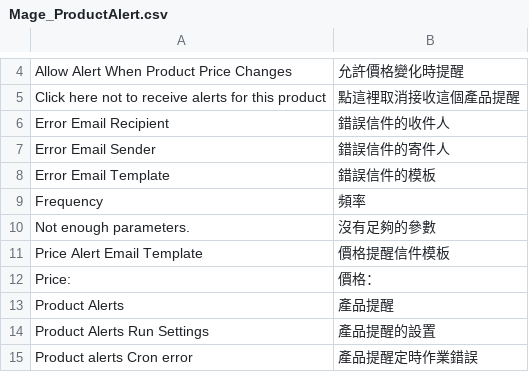
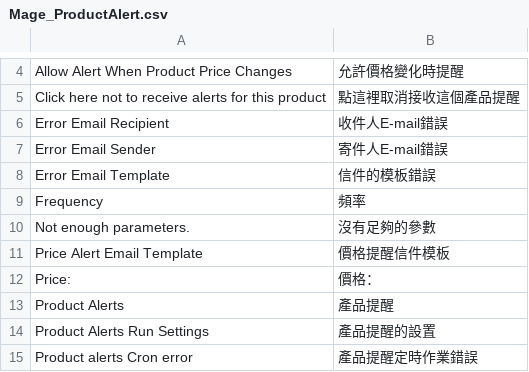
Before and after one commit to TriplesenseReply/magento_translation_zh_tw, a CSV file: Mage_ProductAlert.csv, drawn as a sheet; only a part is shown, gaps mark what is left out.

```diff
--- a/Mage_ProductAlert.csv
+++ b/Mage_ProductAlert.csv
@@ -5,5 +5,5 @@
 "Click here not to receive alerts for this product","點這裡取消接收這個產品提醒"
-"Error Email Recipient","錯誤信件的收件人"
-"Error Email Sender","錯誤信件的寄件人"
-"Error Email Template","錯誤信件的模板"
+"Error Email Recipient","收件人E-mail錯誤"
+"Error Email Sender","寄件人E-mail錯誤"
+"Error Email Template","信件的模板錯誤"
 "Frequency","頻率"
```
Also changed, not shown: Mage_Catalog.csv, Mage_Directory.csv, 2 other files.
